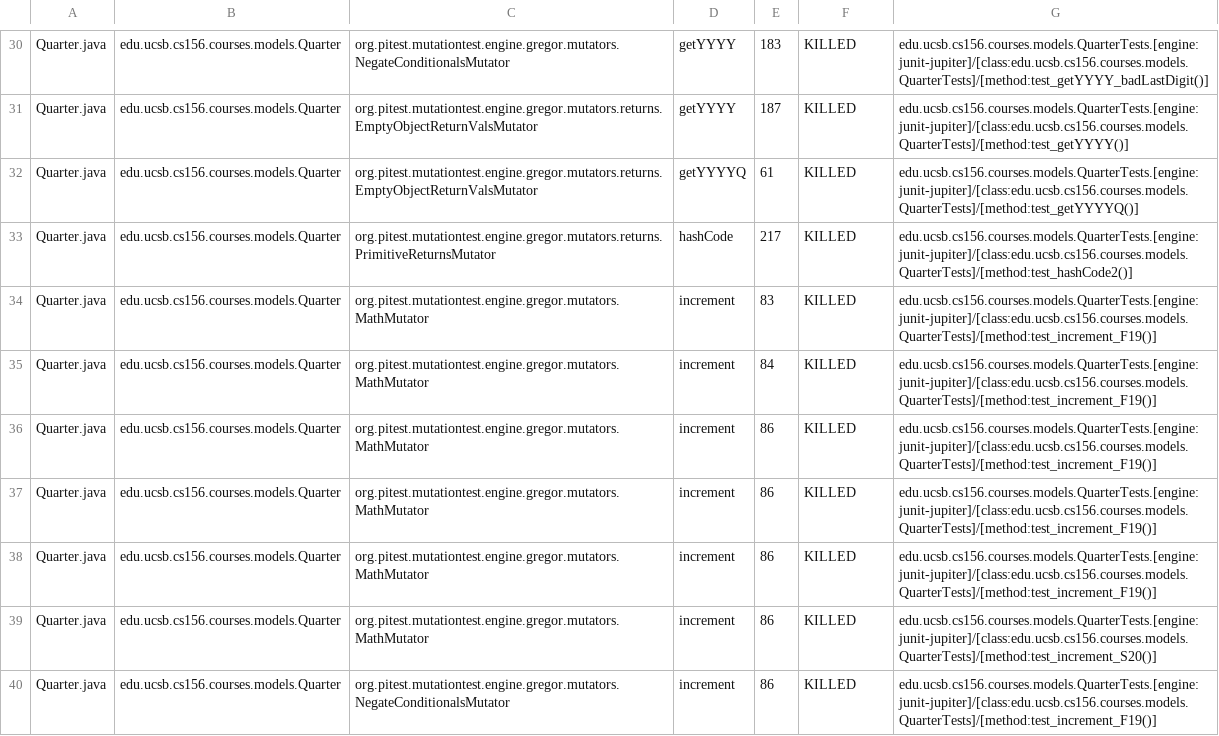
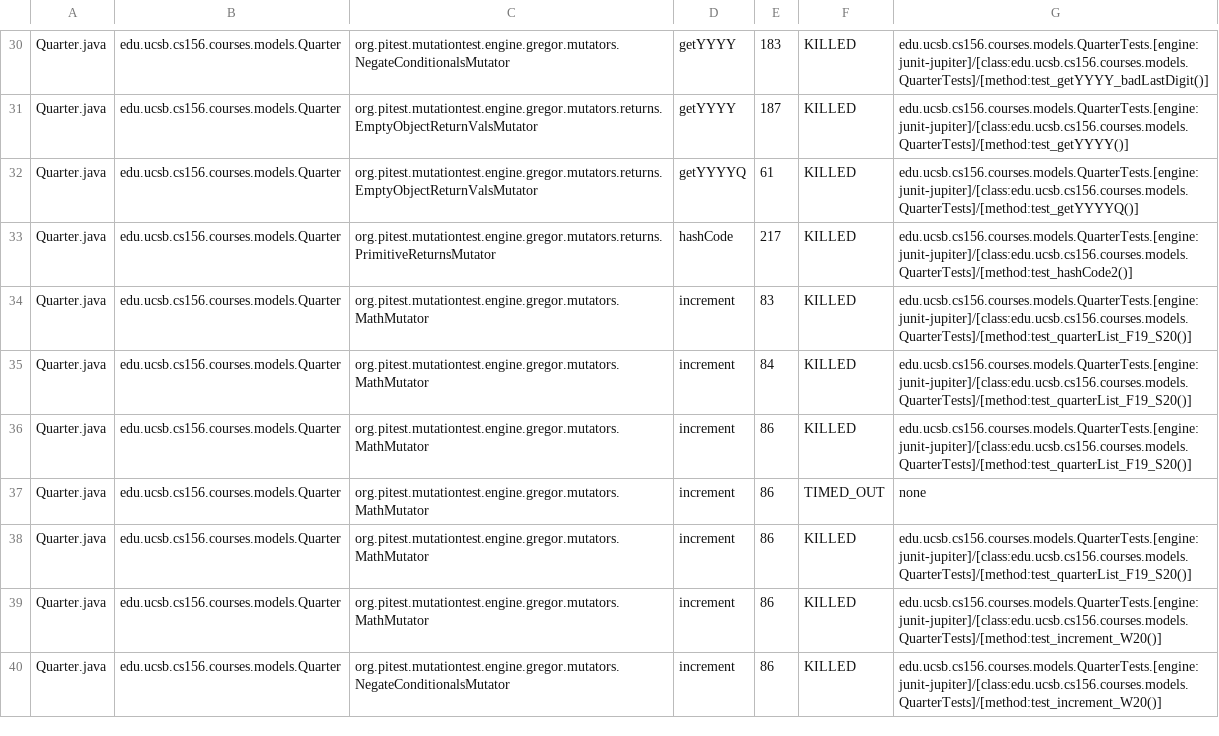
Before and after one commit to ucsb-cs156-s24/proj-courses-s24-4pm-2, a CSV file: prs/30/pitest/mutations.csv, drawn as a sheet; only a part is shown, gaps mark what is left out; the diff covers the shown part only.

Commit message:
Deploying to gh-pages from @ ucsb-cs156-s24/proj-courses-s24-4pm-2@84fee4df593d6dd2dbd9406ad550c5d32ff943b2 🚀

```diff
--- a/prs/30/pitest/mutations.csv
+++ b/prs/30/pitest/mutations.csv
@@ -33,8 +33,8 @@ Quarter.java,edu.ucsb.cs156.courses.models.Quarter,org.pitest.mutationtest.engin
 Quarter.java,edu.ucsb.cs156.courses.models.Quarter,org.pitest.mutationtest.engine.gregor.mutators.returns.PrimitiveReturnsMutator,hashCode,217,KILLED,edu.ucsb.cs156.courses.models.QuarterTests.[engine:junit-jupiter]/[class:edu.ucsb.cs156.courses.models.QuarterTests]/[method:test_hashCode2()]
-Quarter.java,edu.ucsb.cs156.courses.models.Quarter,org.pitest.mutationtest.engine.gregor.mutators.MathMutator,increment,83,KILLED,edu.ucsb.cs156.courses.models.QuarterTests.[engine:junit-jupiter]/[class:edu.ucsb.cs156.courses.models.QuarterTests]/[method:test_increment_F19()]
-Quarter.java,edu.ucsb.cs156.courses.models.Quarter,org.pitest.mutationtest.engine.gregor.mutators.MathMutator,increment,84,KILLED,edu.ucsb.cs156.courses.models.QuarterTests.[engine:junit-jupiter]/[class:edu.ucsb.cs156.courses.models.QuarterTests]/[method:test_increment_F19()]
-Quarter.java,edu.ucsb.cs156.courses.models.Quarter,org.pitest.mutationtest.engine.gregor.mutators.MathMutator,increment,86,KILLED,edu.ucsb.cs156.courses.models.QuarterTests.[engine:junit-jupiter]/[class:edu.ucsb.cs156.courses.models.QuarterTests]/[method:test_increment_F19()]
-Quarter.java,edu.ucsb.cs156.courses.models.Quarter,org.pitest.mutationtest.engine.gregor.mutators.MathMutator,increment,86,KILLED,edu.ucsb.cs156.courses.models.QuarterTests.[engine:junit-jupiter]/[class:edu.ucsb.cs156.courses.models.QuarterTests]/[method:test_increment_F19()]
-Quarter.java,edu.ucsb.cs156.courses.models.Quarter,org.pitest.mutationtest.engine.gregor.mutators.MathMutator,increment,86,KILLED,edu.ucsb.cs156.courses.models.QuarterTests.[engine:junit-jupiter]/[class:edu.ucsb.cs156.courses.models.QuarterTests]/[method:test_increment_F19()]
-Quarter.java,edu.ucsb.cs156.courses.models.Quarter,org.pitest.mutationtest.engine.gregor.mutators.MathMutator,increment,86,KILLED,edu.ucsb.cs156.courses.models.QuarterTests.[engine:junit-jupiter]/[class:edu.ucsb.cs156.courses.models.QuarterTests]/[method:test_increment_S20()]
-Quarter.java,edu.ucsb.cs156.courses.models.Quarter,org.pitest.mutationtest.engine.gregor.mutators.NegateConditionalsMutator,increment,86,KILLED,edu.ucsb.cs156.courses.models.QuarterTests.[engine:junit-jupiter]/[class:edu.ucsb.cs156.courses.models.QuarterTests]/[method:test_increment_F19()]
+Quarter.java,edu.ucsb.cs156.courses.models.Quarter,org.pitest.mutationtest.engine.gregor.mutators.MathMutator,increment,83,KILLED,edu.ucsb.cs156.courses.models.QuarterTests.[engine:junit-jupiter]/[class:edu.ucsb.cs156.courses.models.QuarterTests]/[method:test_quarterList_F19_S20()]
+Quarter.java,edu.ucsb.cs156.courses.models.Quarter,org.pitest.mutationtest.engine.gregor.mutators.MathMutator,increment,84,KILLED,edu.ucsb.cs156.courses.models.QuarterTests.[engine:junit-jupiter]/[class:edu.ucsb.cs156.courses.models.QuarterTests]/[method:test_quarterList_F19_S20()]
+Quarter.java,edu.ucsb.cs156.courses.models.Quarter,org.pitest.mutationtest.engine.gregor.mutators.MathMutator,increment,86,KILLED,edu.ucsb.cs156.courses.models.QuarterTests.[engine:junit-jupiter]/[class:edu.ucsb.cs156.courses.models.QuarterTests]/[method:test_quarterList_F19_S20()]
+Quarter.java,edu.ucsb.cs156.courses.models.Quarter,org.pitest.mutationtest.engine.gregor.mutators.MathMutator,increment,86,TIMED_OUT,none
+Quarter.java,edu.ucsb.cs156.courses.models.Quarter,org.pitest.mutationtest.engine.gregor.mutators.MathMutator,increment,86,KILLED,edu.ucsb.cs156.courses.models.QuarterTests.[engine:junit-jupiter]/[class:edu.ucsb.cs156.courses.models.QuarterTests]/[method:test_quarterList_F19_S20()]
+Quarter.java,edu.ucsb.cs156.courses.models.Quarter,org.pitest.mutationtest.engine.gregor.mutators.MathMutator,increment,86,KILLED,edu.ucsb.cs156.courses.models.QuarterTests.[engine:junit-jupiter]/[class:edu.ucsb.cs156.courses.models.QuarterTests]/[method:test_increment_W20()]
+Quarter.java,edu.ucsb.cs156.courses.models.Quarter,org.pitest.mutationtest.engine.gregor.mutators.NegateConditionalsMutator,increment,86,KILLED,edu.ucsb.cs156.courses.models.QuarterTests.[engine:junit-jupiter]/[class:edu.ucsb.cs156.courses.models.QuarterTests]/[method:test_increment_W20()]
```
Also changed, not shown: 68 edited cells elsewhere in this file, 39 other files.
